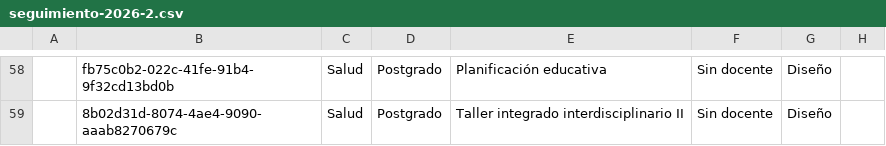
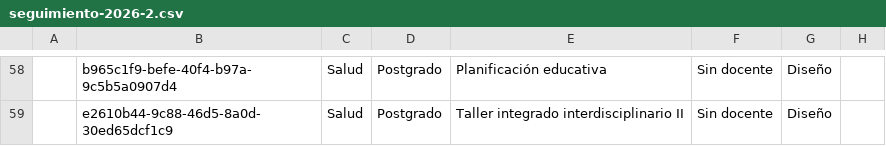
Before and after one commit to joseluissalazar81-spec/seguimiento-proyecto-2026-1, a CSV file: data/seguimiento-2026-2.csv, drawn as a sheet; only a part is shown, gaps mark what is left out; the diff covers the shown part only; the diff names each change by its address in the sheet, - before the commit and + after, or states it on an @@ line.

```diff
--- a/data/seguimiento-2026-2.csv
+++ b/data/seguimiento-2026-2.csv
-B58: fb75c0b2-022c-41fe-91b4-9f32cd13bd0b
+B58: b965c1f9-befe-40f4-b97a-9c5b5a0907d4
-B59: 8b02d31d-8074-4ae4-9090-aaab8270679c
+B59: e2610b44-9c88-46d5-8a0d-30ed65dcf1c9
```
Also changed, not shown: 56 edited cells elsewhere in this file.
